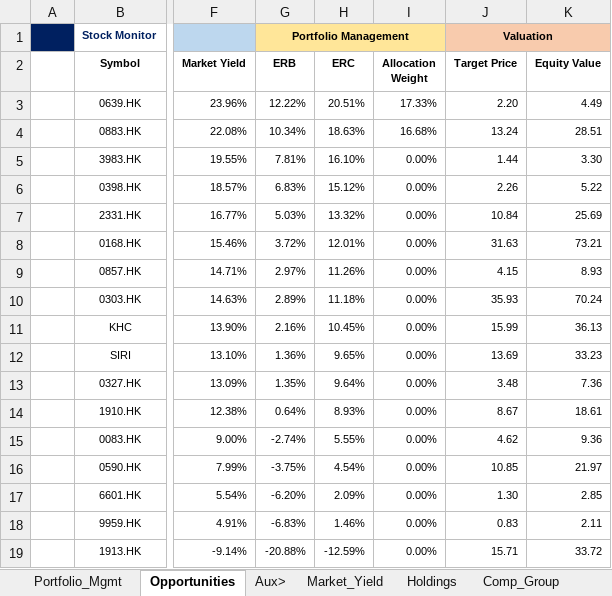
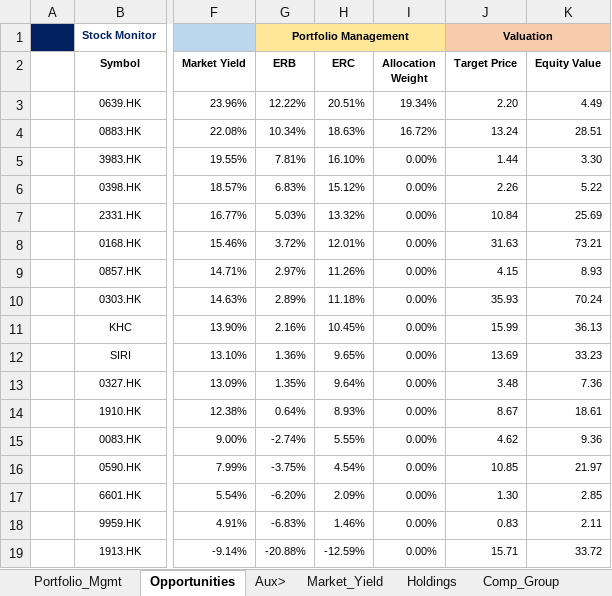
Before and after one commit to JerryChenz/Invest_Proc_1, an Excel workbook: financial_models/Stock_Monitor_INT.xlsx, sheet Opportunities, drawn as a sheet; only a part is shown, gaps mark what is left out; values as stored, in another font and other column widths than the file's, no borders; conditional formats not drawn; the diff names each change by its address in the sheet, - before the commit and + after, or states it on an @@ line.

```diff
--- a/financial_models/Stock_Monitor_INT.xlsx (sheet Opportunities)
+++ b/financial_models/Stock_Monitor_INT.xlsx (sheet Opportunities)
-I3 (Allocation Weight): 17.33%
+I3 (Allocation Weight): 19.34%
-I4 (Allocation Weight): 16.68%
+I4 (Allocation Weight): 16.72%
```
Also changed, not shown: sheet Holdings, sheet Portfolio_Mgmt, financial_models/Stock_Monitor_CN.xlsx, 2 other files.
